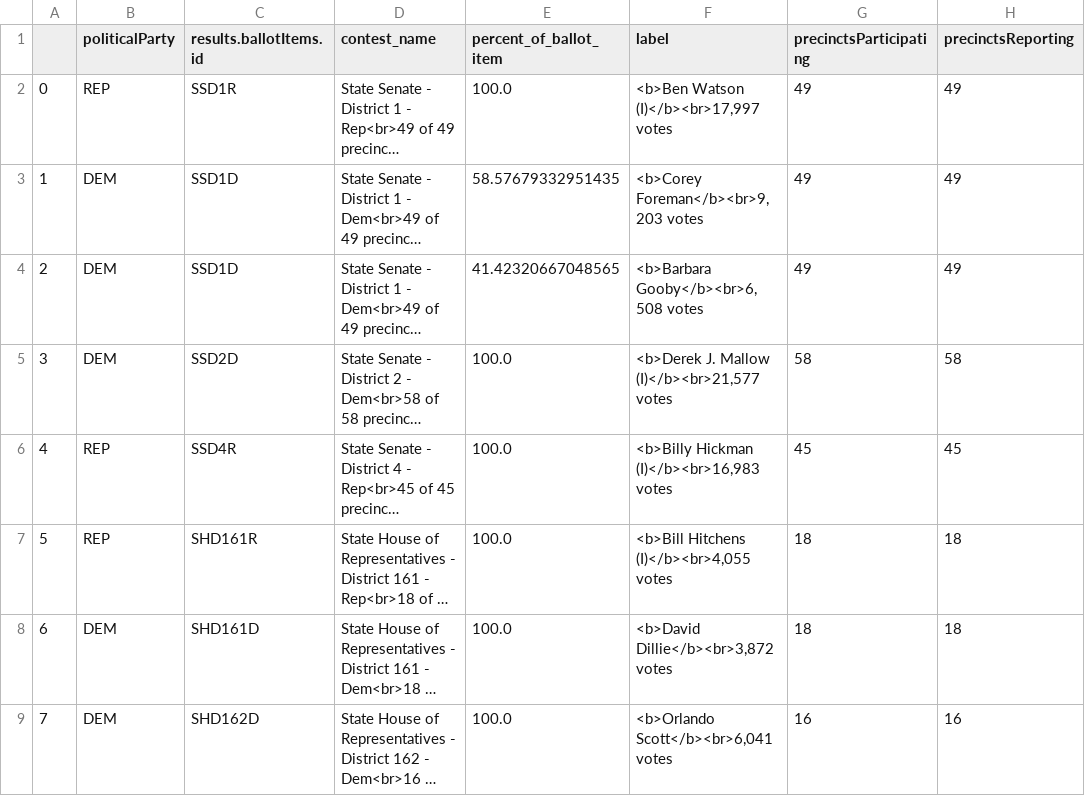
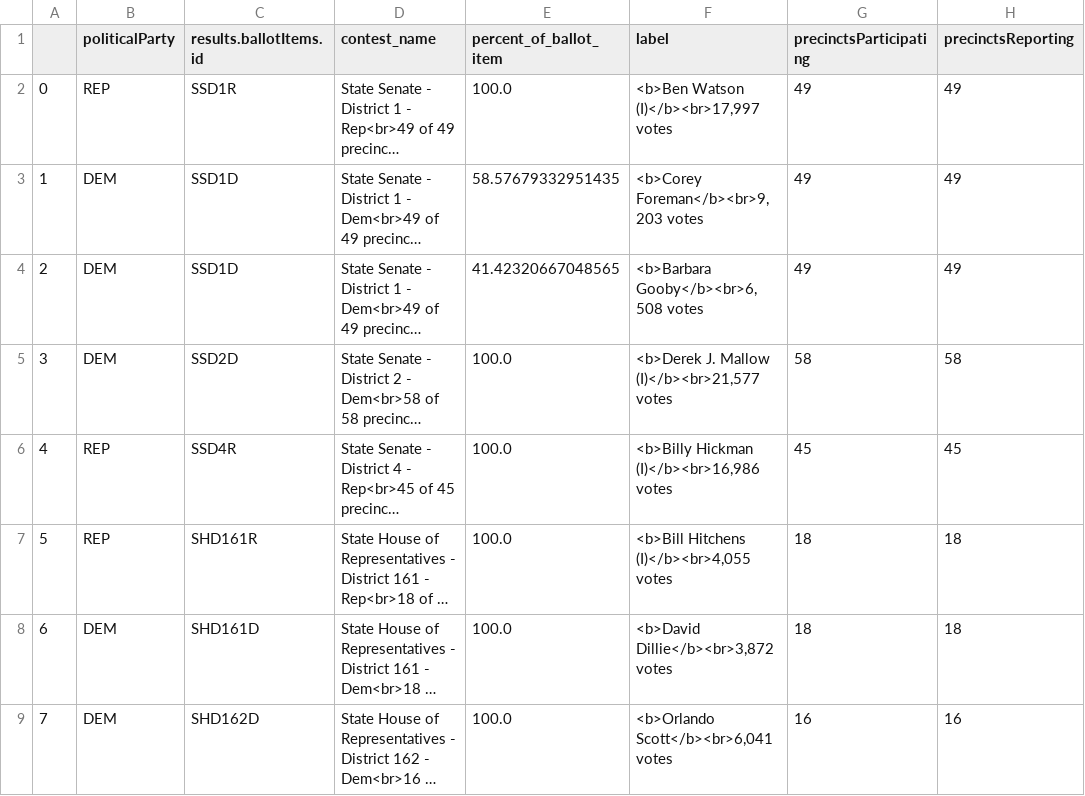
Before and after one commit to maggie-lee/election-night-results-tutorial, a CSV file: 2026-05-19/2026-05-19 May 19, 2026 - General Primary Chatham County.csv, drawn as a sheet; only a part is shown; long unchanged cells end in …; the diff names each change by its address in the sheet, - before the commit and + after, or states it on an @@ line.

```diff
--- a/2026-05-19/2026-05-19 May 19, 2026 - General Primary Chatham County.csv
+++ b/2026-05-19/2026-05-19 May 19, 2026 - General Primary Chatham County.csv
-F6 (label): <b>Billy Hickman (I)</b><br>16,983 votes
+F6 (label): <b>Billy Hickman (I)</b><br>16,986 votes
```
Also changed, not shown: 2026-05-19/2026-05-19 May 19, 2026 - General Primary Bryan County.csv, 2026-05-19/2026-05-19 May 19, 2026 - General Primary-state-federal.csv, 1 other file.
